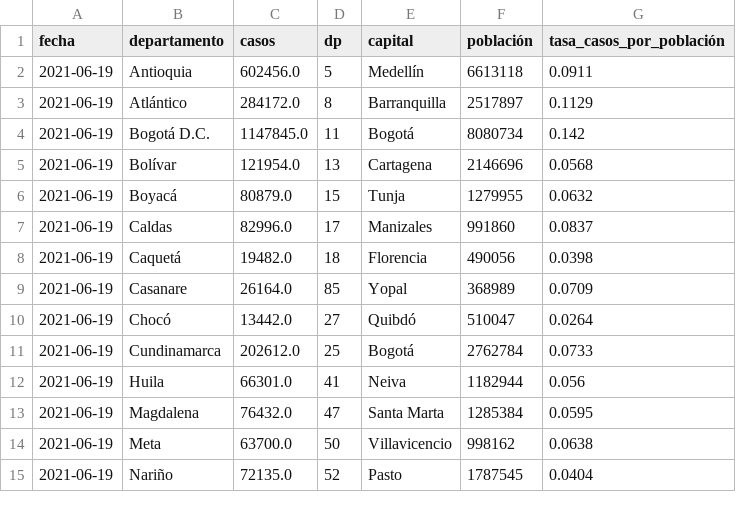
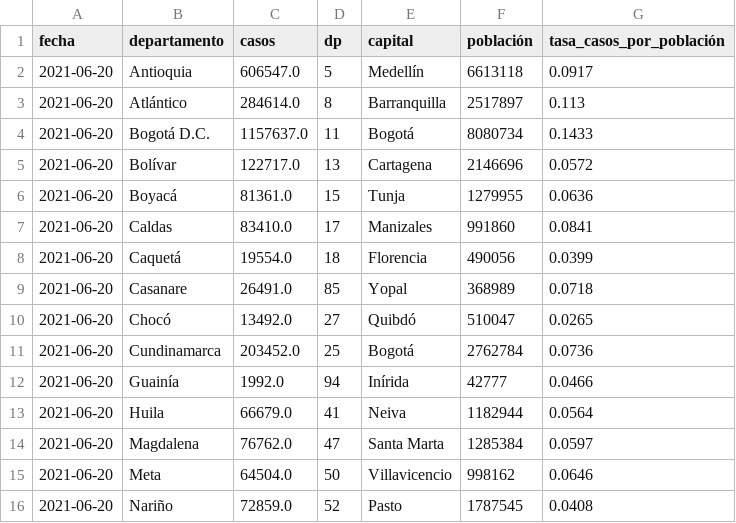
Before and after one commit to danielcs88/colombia_covid-19, a CSV file: datos/col_latest.csv, drawn as a sheet; only a part is shown; the diff covers the shown part only.

```diff
--- a/datos/col_latest.csv
+++ b/datos/col_latest.csv
@@ -1,15 +1,16 @@
 fecha,departamento,casos,dp,capital,población,tasa_casos_por_población
-2021-06-19,Antioquia,602456.0,5,Medellín,6613118,0.0911
-2021-06-19,Atlántico,284172.0,8,Barranquilla,2517897,0.1129
-2021-06-19,Bogotá D.C.,1147845.0,11,Bogotá,8080734,0.142
-2021-06-19,Bolívar,121954.0,13,Cartagena,2146696,0.0568
-2021-06-19,Boyacá,80879.0,15,Tunja,1279955,0.0632
-2021-06-19,Caldas,82996.0,17,Manizales,991860,0.0837
-2021-06-19,Caquetá,19482.0,18,Florencia,490056,0.0398
-2021-06-19,Casanare,26164.0,85,Yopal,368989,0.0709
-2021-06-19,Chocó,13442.0,27,Quibdó,510047,0.0264
-2021-06-19,Cundinamarca,202612.0,25,Bogotá,2762784,0.0733
-2021-06-19,Huila,66301.0,41,Neiva,1182944,0.056
-2021-06-19,Magdalena,76432.0,47,Santa Marta,1285384,0.0595
-2021-06-19,Meta,63700.0,50,Villavicencio,998162,0.0638
-2021-06-19,Nariño,72135.0,52,Pasto,1787545,0.0404
+2021-06-20,Antioquia,606547.0,5,Medellín,6613118,0.0917
+2021-06-20,Atlántico,284614.0,8,Barranquilla,2517897,0.113
+2021-06-20,Bogotá D.C.,1157637.0,11,Bogotá,8080734,0.1433
+2021-06-20,Bolívar,122717.0,13,Cartagena,2146696,0.0572
+2021-06-20,Boyacá,81361.0,15,Tunja,1279955,0.0636
+2021-06-20,Caldas,83410.0,17,Manizales,991860,0.0841
+2021-06-20,Caquetá,19554.0,18,Florencia,490056,0.0399
+2021-06-20,Casanare,26491.0,85,Yopal,368989,0.0718
+2021-06-20,Chocó,13492.0,27,Quibdó,510047,0.0265
+2021-06-20,Cundinamarca,203452.0,25,Bogotá,2762784,0.0736
+2021-06-20,Guainía,1992.0,94,Inírida,42777,0.0466
+2021-06-20,Huila,66679.0,41,Neiva,1182944,0.0564
+2021-06-20,Magdalena,76762.0,47,Santa Marta,1285384,0.0597
+2021-06-20,Meta,64504.0,50,Villavicencio,998162,0.0646
+2021-06-20,Nariño,72859.0,52,Pasto,1787545,0.0408
```
Also changed, not shown: 1 added row and 12 edited cells elsewhere in this file, datos/cronologia.csv, datos/latest_rt_colombia.csv, 8 other files.
